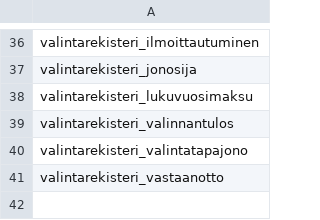
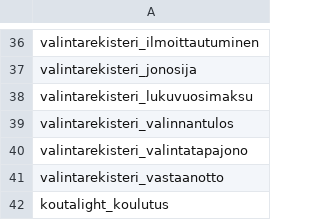
Before and after one commit to Opetushallitus/ovara, a CSV file: dbt/seeds/raw_taulut.csv, drawn as a sheet; only a part is shown, gaps mark what is left out.

Commit message:
Lisätty taulu koutalight_koulutus

```diff
--- a/dbt/seeds/raw_taulut.csv
+++ b/dbt/seeds/raw_taulut.csv
@@ -41 +41,2 @@ valintarekisteri_valintatapajono
 valintarekisteri_vastaanotto
+koutalight_koulutus
```
